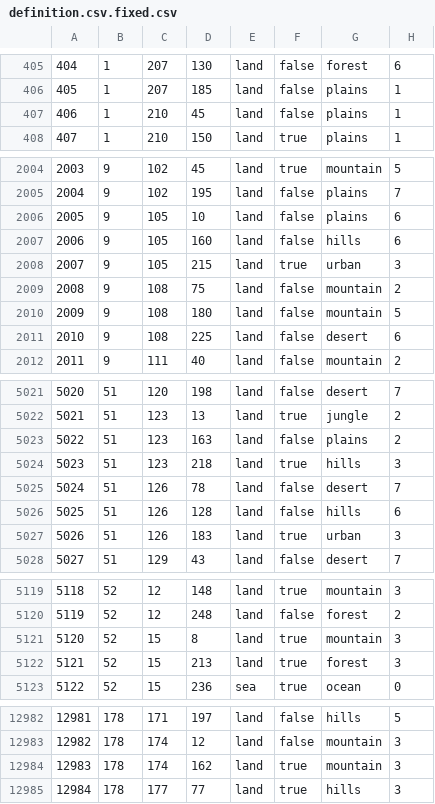
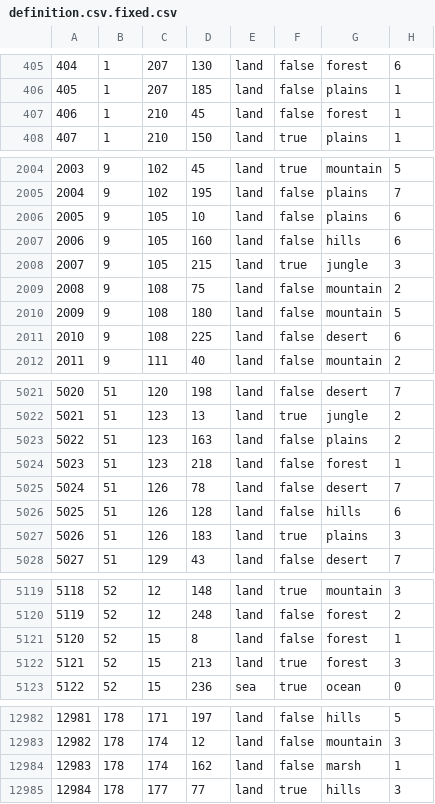
Before and after one commit to Tsarina-Ash/AshHistorical, a CSV file: map/definition.csv.fixed.csv, drawn as a sheet; only a part is shown, gaps mark what is left out; the diff covers the shown part only.

```diff
--- a/map/definition.csv.fixed.csv
+++ b/map/definition.csv.fixed.csv
@@ -406,3 +406,3 @@
 405;1;207;185;land;false;plains;1
-406;1;210;45;land;false;plains;1
+406;1;210;45;land;false;forest;1
 407;1;210;150;land;true;plains;1
@@ -2007,3 +2007,3 @@
 2006;9;105;160;land;false;hills;6
-2007;9;105;215;land;true;urban;3
+2007;9;105;215;land;true;jungle;3
 2008;9;108;75;land;false;mountain;2
@@ -5023,6 +5023,6 @@
 5022;51;123;163;land;false;plains;2
-5023;51;123;218;land;true;hills;3
+5023;51;123;218;land;false;forest;1
 5024;51;126;78;land;false;desert;7
 5025;51;126;128;land;false;hills;6
-5026;51;126;183;land;true;urban;3
+5026;51;126;183;land;true;plains;3
 5027;51;129;43;land;false;desert;7
@@ -5120,3 +5120,3 @@
 5119;52;12;248;land;false;forest;2
-5120;52;15;8;land;true;mountain;3
+5120;52;15;8;land;false;forest;1
 5121;52;15;213;land;true;forest;3
@@ -12983,3 +12983,3 @@
 12982;178;174;12;land;false;mountain;3
-12983;178;174;162;land;true;mountain;3
+12983;178;174;162;land;false;marsh;1
 12984;178;177;77;land;true;hills;3
```
Also changed, not shown: 10 edited cells elsewhere in this file, 39 other files.
